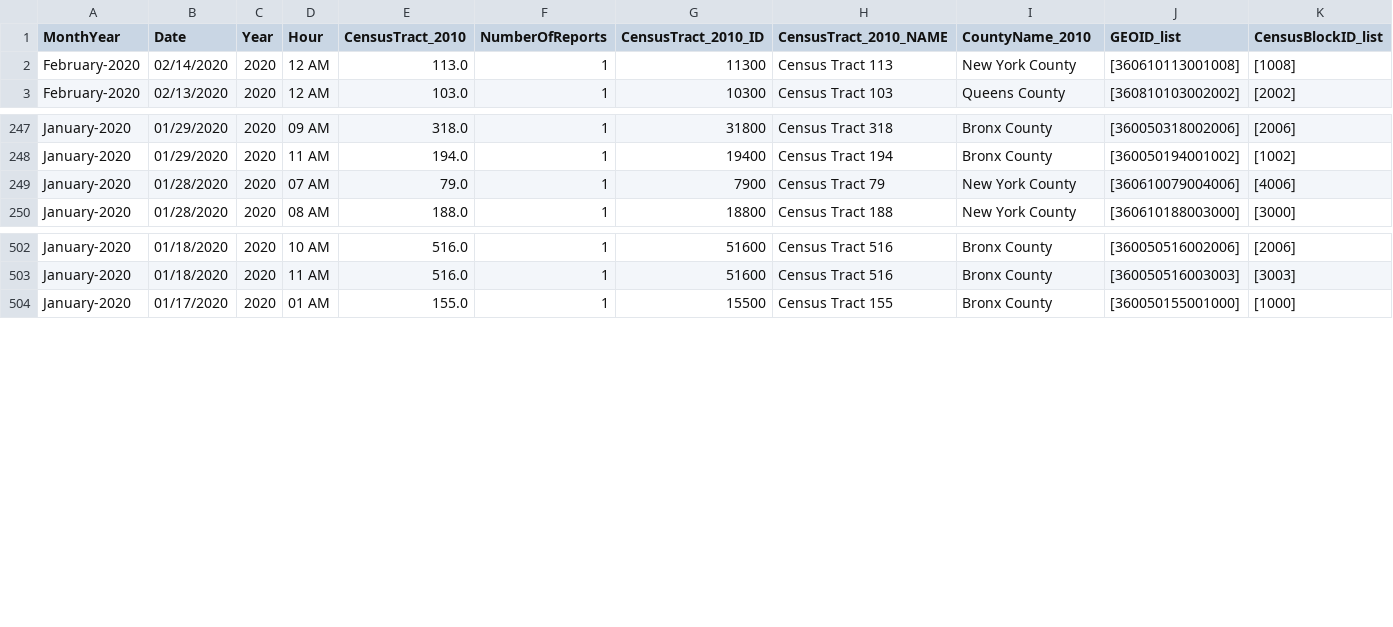
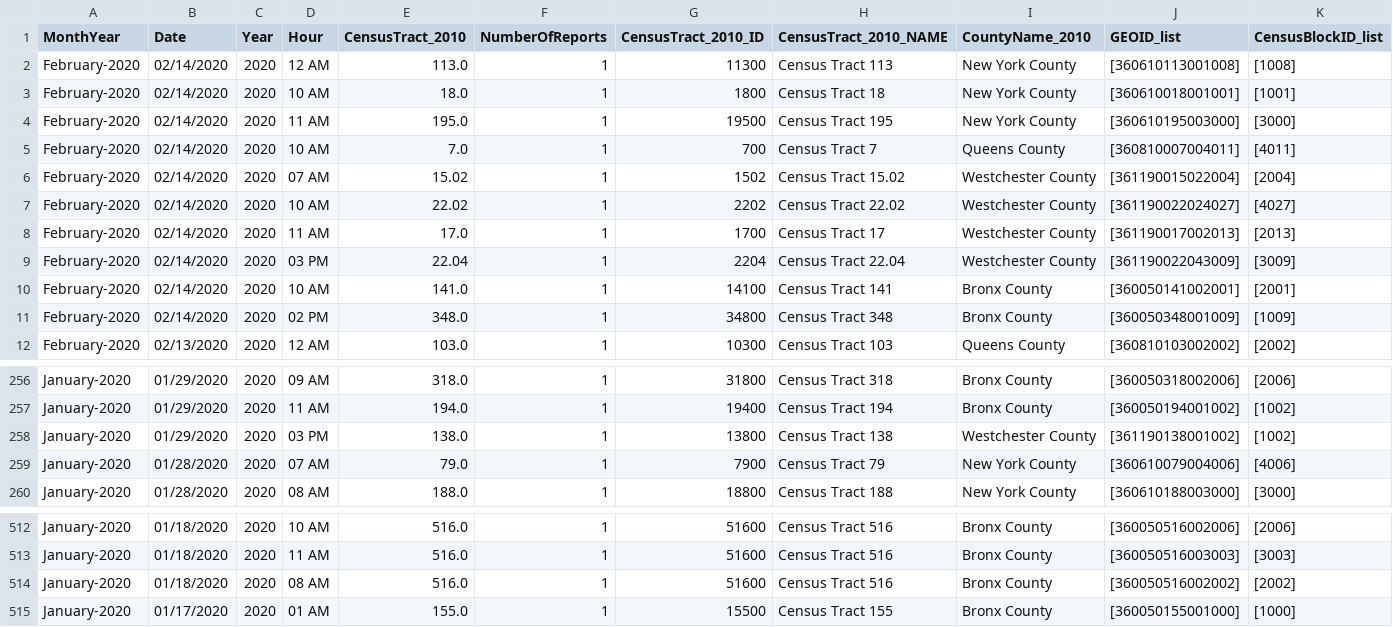
Before and after one commit to mhasan004/GasLeakProject-Merged, a CSV file: DataFiles/GasHistory_2010_ReportFrequency_Hourly.csv, drawn as a sheet; only a part is shown, gaps mark what is left out; rows hold the shown columns only; the diff names each change by its address in the sheet, - before the commit and + after, or states it on an @@ line.

```diff
--- a/DataFiles/GasHistory_2010_ReportFrequency_Hourly.csv
+++ b/DataFiles/GasHistory_2010_ReportFrequency_Hourly.csv
+row 3: February-2020 | 02/14/2020 | 2020 | 10 AM | 18.0 | 1 | 1800 | Census Tract 18 | New York County | [360610018001001] | [1001]
+row 4: February-2020 | 02/14/2020 | 2020 | 11 AM | 195.0 | 1 | 19500 | Census Tract 195 | New York County | [360610195003000] | [3000]
+row 5: February-2020 | 02/14/2020 | 2020 | 10 AM | 7.0 | 1 | 700 | Census Tract 7 | Queens County | [360810007004011] | [4011]
+row 6: February-2020 | 02/14/2020 | 2020 | 07 AM | 15.02 | 1 | 1502 | Census Tract 15.02 | Westchester County | [361190015022004] | [2004]
+row 7: February-2020 | 02/14/2020 | 2020 | 10 AM | 22.02 | 1 | 2202 | Census Tract 22.02 | Westchester County | [361190022024027] | [4027]
+row 8: February-2020 | 02/14/2020 | 2020 | 11 AM | 17.0 | 1 | 1700 | Census Tract 17 | Westchester County | [361190017002013] | [2013]
+row 9: February-2020 | 02/14/2020 | 2020 | 03 PM | 22.04 | 1 | 2204 | Census Tract 22.04 | Westchester County | [361190022043009] | [3009]
+row 10: February-2020 | 02/14/2020 | 2020 | 10 AM | 141.0 | 1 | 14100 | Census Tract 141 | Bronx County | [360050141002001] | [2001]
+row 11: February-2020 | 02/14/2020 | 2020 | 02 PM | 348.0 | 1 | 34800 | Census Tract 348 | Bronx County | [360050348001009] | [1009]
+row 258: January-2020 | 01/29/2020 | 2020 | 03 PM | 138.0 | 1 | 13800 | Census Tract 138 | Westchester County | [361190138001002] | [1002]
+row 514: January-2020 | 01/18/2020 | 2020 | 08 AM | 516.0 | 1 | 51600 | Census Tract 516 | Bronx County | [360050516002002] | [2002]
```
Also changed, not shown: DataFiles/GasHistory_2010_ConEdisonTracts.csv, DataFiles/GasHistory_2010_ReportFrequency_Monthly.csv, 44 other files.
